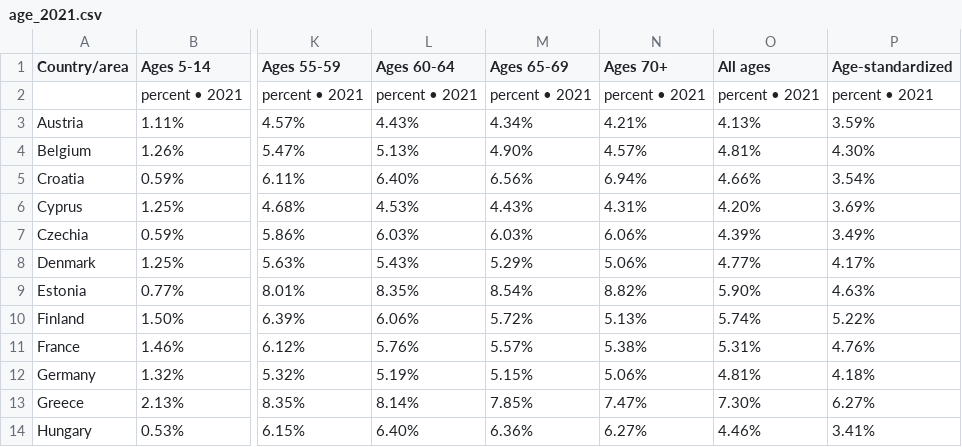
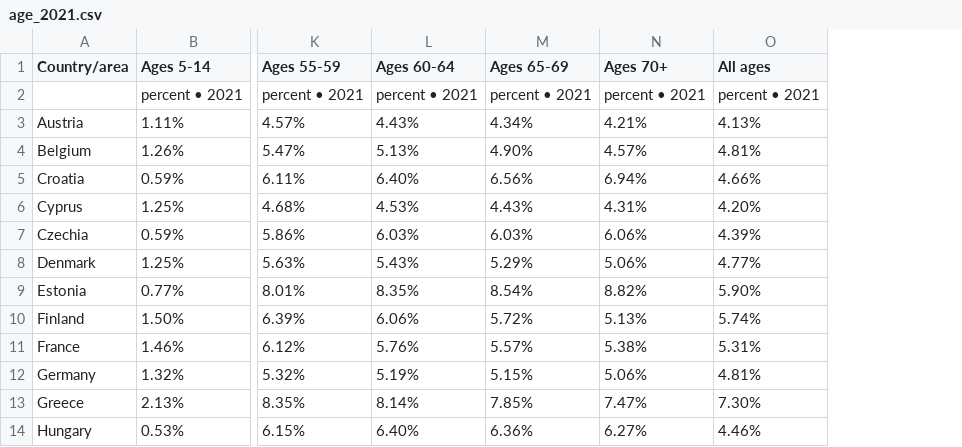
Before and after one commit to tong1104/cos30045_project_group5, a CSV file: design3/age_2021.csv, drawn as a sheet; only a part is shown, gaps mark what is left out; the diff names each change by its address in the sheet, - before the commit and + after, or states it on an @@ line.

```diff
--- a/design3/age_2021.csv
+++ b/design3/age_2021.csv
-column P (Age-standardized), rows 2-14: percent • 2021 | 3.59% | 4.30% | 3.54% | 3.69% | 3.49% | 4.17% | 4.63% | 5.22% | 4.76% | 4.18% | 6.27% | 3.41%
```
Also changed, not shown: 1 other file.
